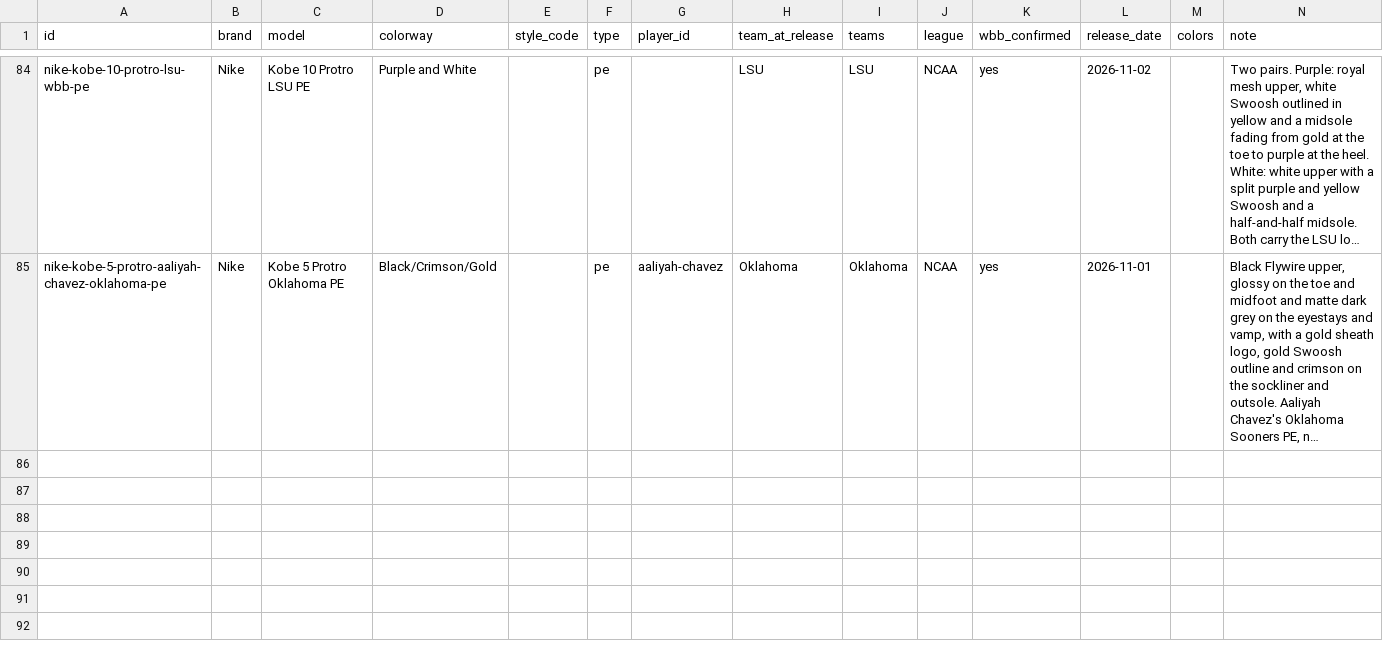
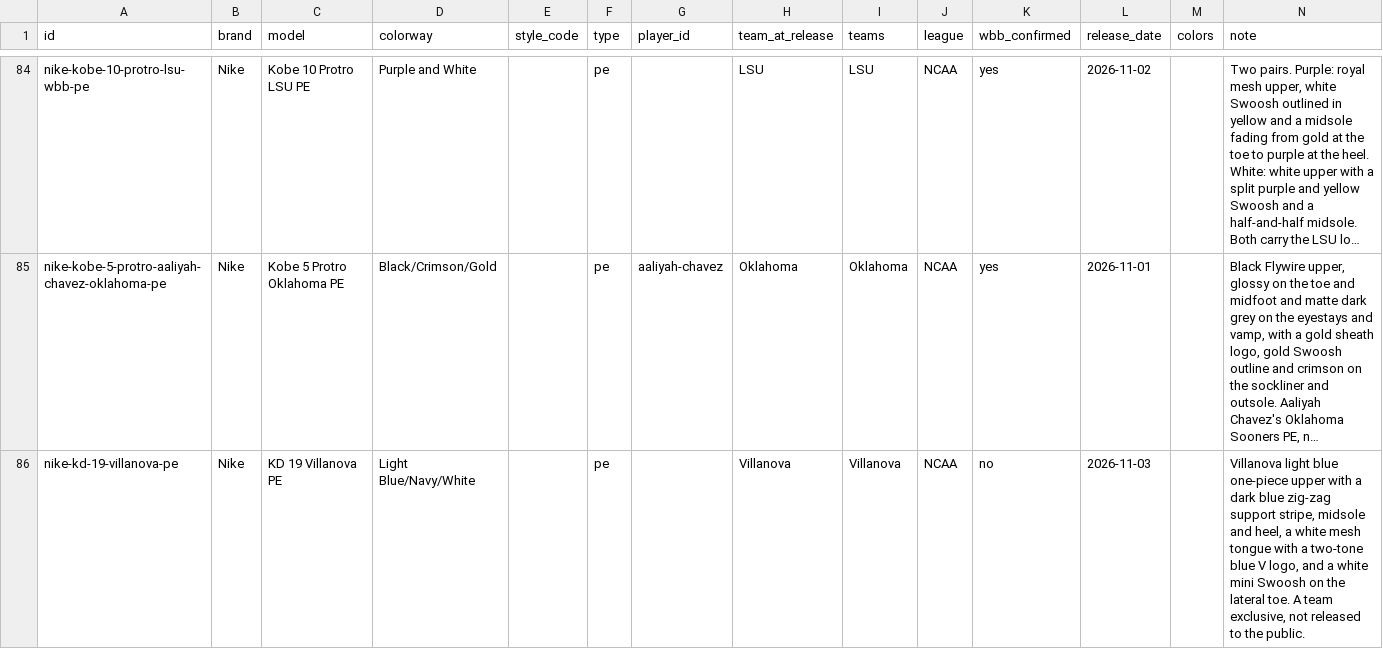
Before and after one commit to elcarrillo/wbb_kicks, a CSV file: data/shoes.csv, drawn as a sheet; only a part is shown, gaps mark what is left out; long unchanged cells end in …; the diff names each change by its address in the sheet, - before the commit and + after, or states it on an @@ line.

Commit message:
Add Villanova KD 19 PE

```diff
--- a/data/shoes.csv
+++ b/data/shoes.csv
+row 86: nike-kd-19-villanova-pe | Nike | KD 19 Villanova PE | Light Blue/Navy/White |  | pe |  | Villanova | Villanova | NCAA | no | 2026-11-03 |  | Villanova light blue one-piece upper with a dark blue zig-zag support stripe, midsole and heel, a white mesh tongue with a two-tone blue V logo, and a white mini Swoosh on the lateral toe. A team exclusive, not released to the public.
```
Also changed, not shown: data/sources.csv.
